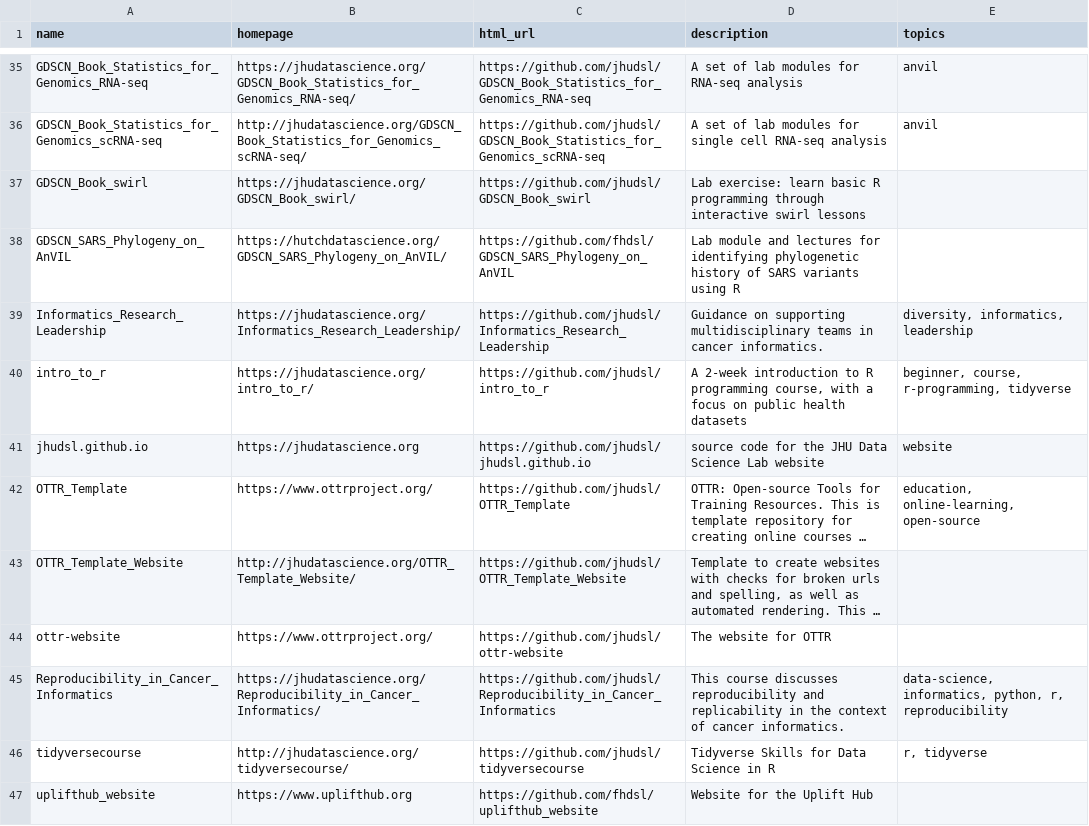
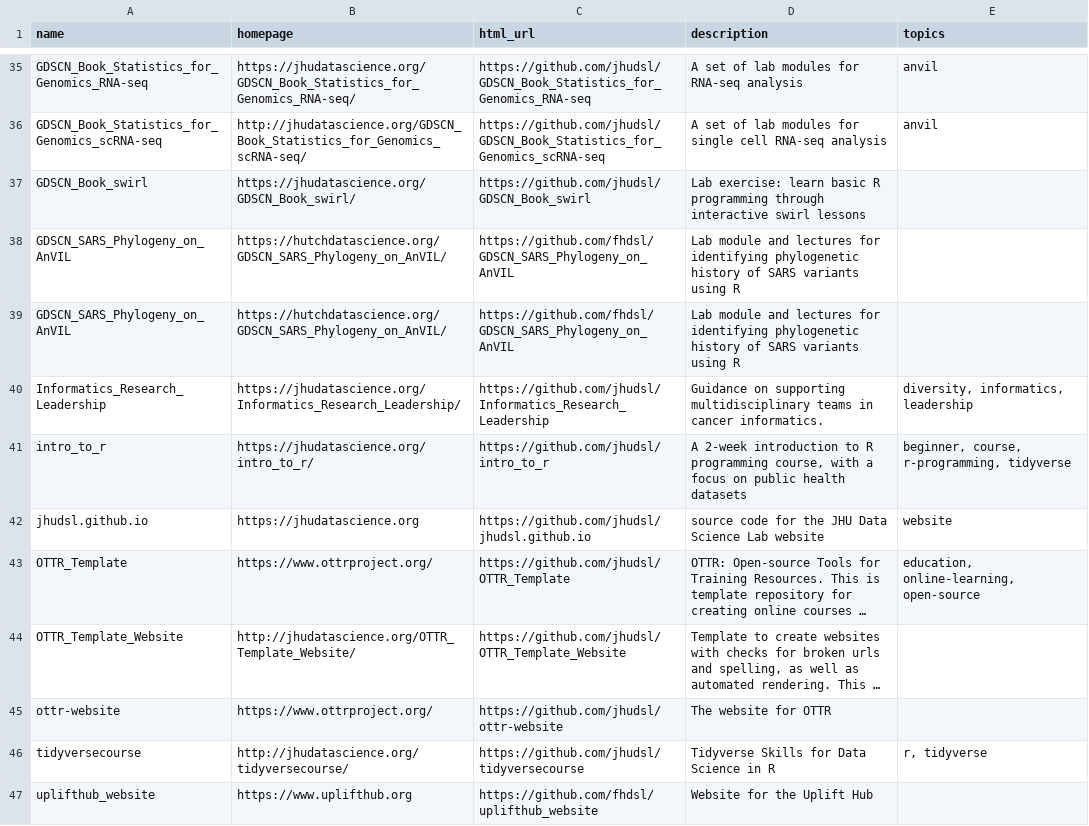
Before and after one commit to fhdsl/DaSL_Collection, a TSV file: resources/collection.tsv, drawn as a sheet; only a part is shown, gaps mark what is left out; long unchanged cells end in …; removed rows and columns are numbered as before the commit, all else as after; the diff names each change by its address in the sheet, - before the commit and + after, or states it on an @@ line.

Commit message:
Add collection file

```diff
--- a/resources/collection.tsv
+++ b/resources/collection.tsv
+row 39: GDSCN_SARS_Phylogeny_on_AnVIL | https://hutchdatascience.org/GDSCN_SARS_Phylogeny_on_AnVIL/ | https://github.com/fhdsl/GDSCN_SARS_Phylogeny_on_AnVIL | Lab module and lectures for identifying phylogenetic history of SARS variants using R
-row 45: Reproducibility_in_Cancer_Informatics | https://jhudatascience.org/Reproducibility_in_Cancer_Informatics/ | https://github.com/jhudsl/Reproducibility_in_Cancer_Informatics | This course discusses reproducibility and replicability in the context of cancer informatics. | data-science, informatics, python, r, reproducibility
```
